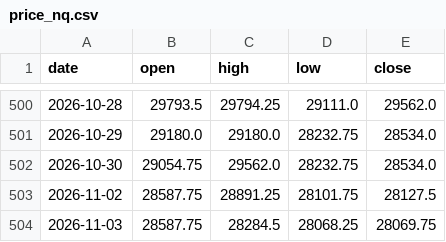
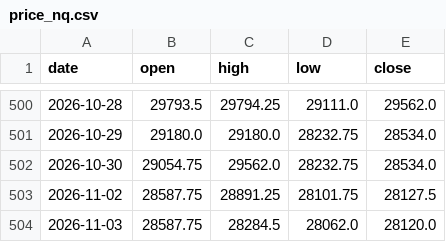
Before and after one commit to Allenvip1/G-F-U-T-2, a CSV file: data/price_nq.csv, drawn as a sheet; only a part is shown, gaps mark what is left out.

```diff
--- a/data/price_nq.csv
+++ b/data/price_nq.csv
@@ -503,2 +503,2 @@ date,open,high,low,close
 2026-11-02,28587.75,28891.25,28101.75,28127.5
-2026-11-03,28587.75,28284.5,28068.25,28069.75
+2026-11-03,28587.75,28284.5,28062.0,28120.0
```
Also changed, not shown: data/price_es.csv, 1 other file.
